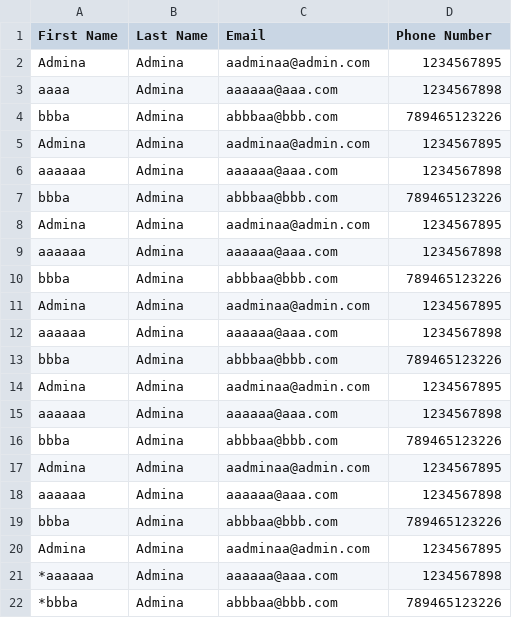
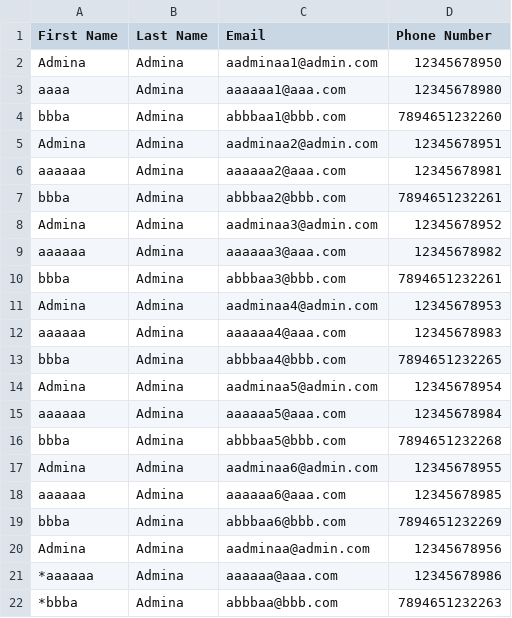
Before and after one commit to DipeshViradiyaWCG/November, a CSV file: ajaxAndAPITaskByVishalSir/ajaxAndAPITaskByVishalSir/public/importedCsvFiles/dipeshTestCase3.csv, drawn as a sheet.

```diff
--- a/ajaxAndAPITaskByVishalSir/ajaxAndAPITaskByVishalSir/public/importedCsvFiles/dipeshTestCase3.csv
+++ b/ajaxAndAPITaskByVishalSir/ajaxAndAPITaskByVishalSir/public/importedCsvFiles/dipeshTestCase3.csv
@@ -1,22 +1,22 @@
 "First Name","Last Name","Email","Phone Number"
-"Admina","Admina","aadminaa@admin.com",1234567895
-"aaaa","Admina","aaaaaa@aaa.com",1234567898
-"bbba","Admina","abbbaa@bbb.com",789465123226
-"Admina","Admina","aadminaa@admin.com",1234567895
-"aaaaaa","Admina","aaaaaa@aaa.com",1234567898
-"bbba","Admina","abbbaa@bbb.com",789465123226
-"Admina","Admina","aadminaa@admin.com",1234567895
-"aaaaaa","Admina","aaaaaa@aaa.com",1234567898
-"bbba","Admina","abbbaa@bbb.com",789465123226
-"Admina","Admina","aadminaa@admin.com",1234567895
-"aaaaaa","Admina","aaaaaa@aaa.com",1234567898
-"bbba","Admina","abbbaa@bbb.com",789465123226
-"Admina","Admina","aadminaa@admin.com",1234567895
-"aaaaaa","Admina","aaaaaa@aaa.com",1234567898
-"bbba","Admina","abbbaa@bbb.com",789465123226
-"Admina","Admina","aadminaa@admin.com",1234567895
-"aaaaaa","Admina","aaaaaa@aaa.com",1234567898
-"bbba","Admina","abbbaa@bbb.com",789465123226
-"Admina","Admina","aadminaa@admin.com",1234567895
-"*aaaaaa","Admina","aaaaaa@aaa.com",1234567898
-"*bbba","Admina","abbbaa@bbb.com",789465123226
+"Admina","Admina","aadminaa1@admin.com",12345678950
+"aaaa","Admina","aaaaaa1@aaa.com",12345678980
+"bbba","Admina","abbbaa1@bbb.com",7894651232260
+"Admina","Admina","aadminaa2@admin.com",12345678951
+"aaaaaa","Admina","aaaaaa2@aaa.com",12345678981
+"bbba","Admina","abbbaa2@bbb.com",7894651232261
+"Admina","Admina","aadminaa3@admin.com",12345678952
+"aaaaaa","Admina","aaaaaa3@aaa.com",12345678982
+"bbba","Admina","abbbaa3@bbb.com",7894651232261
+"Admina","Admina","aadminaa4@admin.com",12345678953
+"aaaaaa","Admina","aaaaaa4@aaa.com",12345678983
+"bbba","Admina","abbbaa4@bbb.com",7894651232265
+"Admina","Admina","aadminaa5@admin.com",12345678954
+"aaaaaa","Admina","aaaaaa5@aaa.com",12345678984
+"bbba","Admina","abbbaa5@bbb.com",7894651232268
+"Admina","Admina","aadminaa6@admin.com",12345678955
+"aaaaaa","Admina","aaaaaa6@aaa.com",12345678985
+"bbba","Admina","abbbaa6@bbb.com",7894651232269
+"Admina","Admina","aadminaa@admin.com",12345678956
+"*aaaaaa","Admina","aaaaaa@aaa.com",12345678986
+"*bbba","Admina","abbbaa@bbb.com",7894651232263
```
Also changed, not shown: 29 other files.
